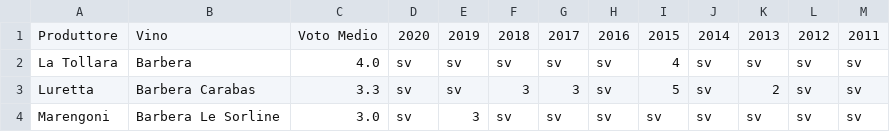
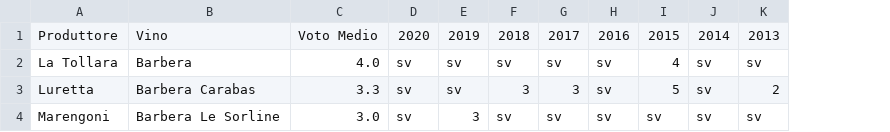
Before and after one commit to dev-crumbs/vinopedia, a CSV file: denominazioni/Italia/Emilia/DOC-Colli-Piacentini/Barbera.csv, drawn as a sheet; the diff names each change by its address in the sheet, - before the commit and + after, or states it on an @@ line.

Commit message:
denominazione table 4

```diff
--- a/denominazioni/Italia/Emilia/DOC-Colli-Piacentini/Barbera.csv
+++ b/denominazioni/Italia/Emilia/DOC-Colli-Piacentini/Barbera.csv
-column L, rows 1-4: 2012 | sv | sv | sv
-column M, rows 1-4: 2011 | sv | sv | sv
```
Also changed, not shown: 2 other files.
